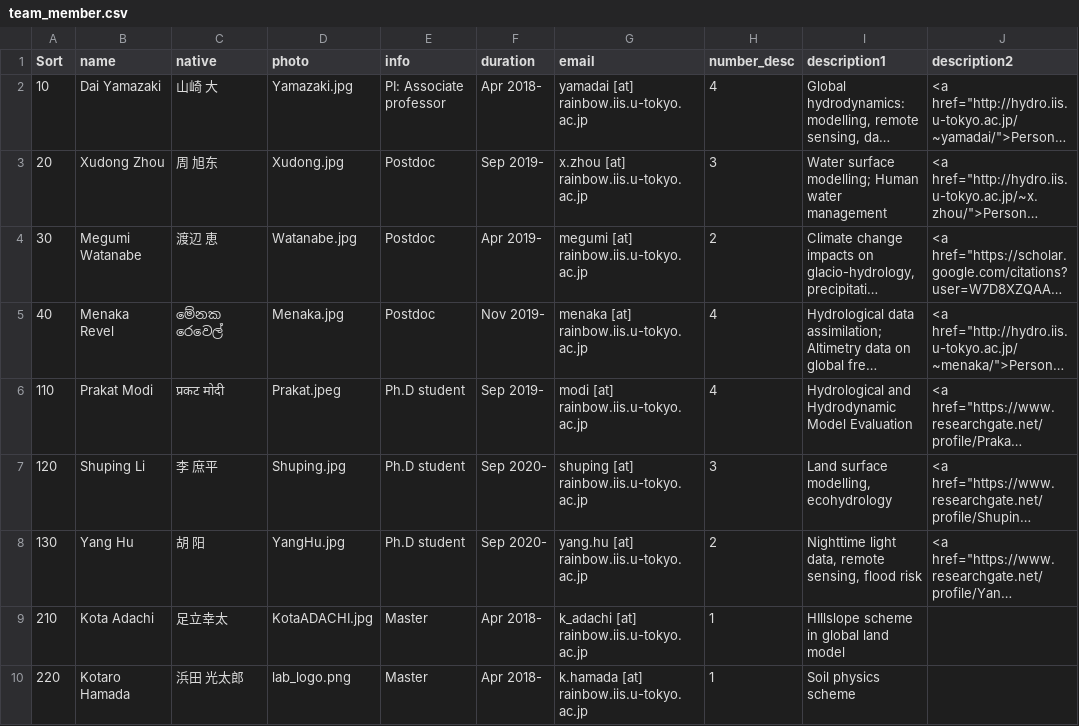
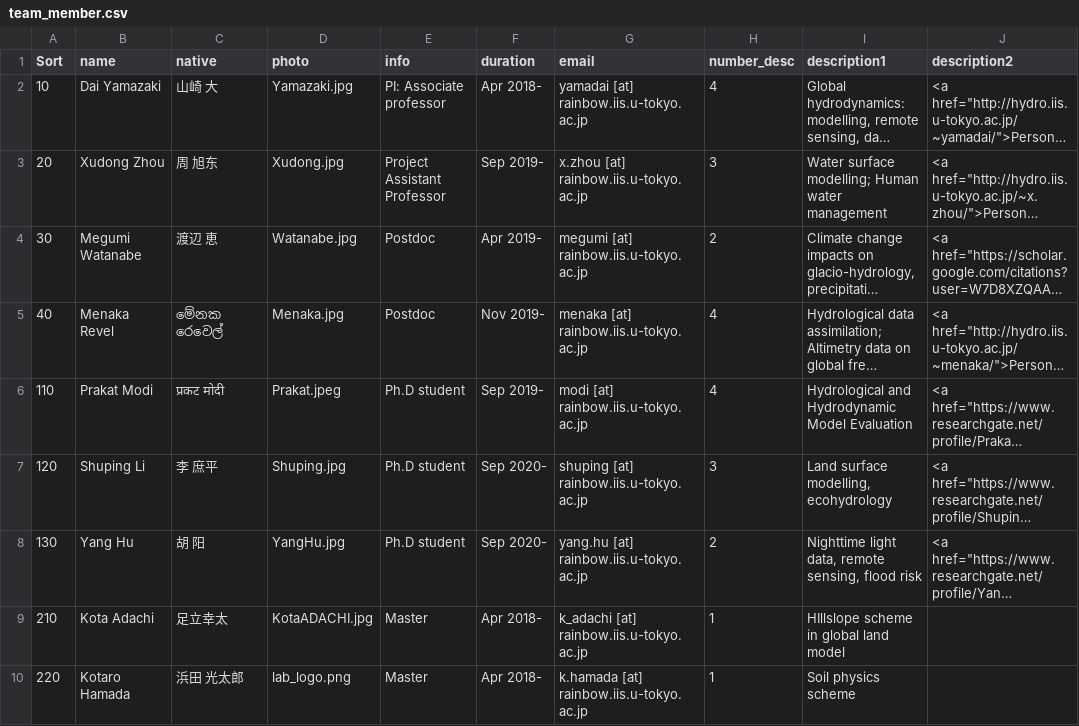
Before and after one commit to yjshen2022/Youjiangwebsite.github.io, a CSV file: _data/team_member.csv, drawn as a sheet; only a part is shown; long unchanged cells end in …; the diff names each change by its address in the sheet, - before the commit and + after, or states it on an @@ line.

Commit message:
Update team_member.csv

```diff
--- a/_data/team_member.csv
+++ b/_data/team_member.csv
-E3 (info): Postdoc
+E3 (info): Project Assistant Professor
```
